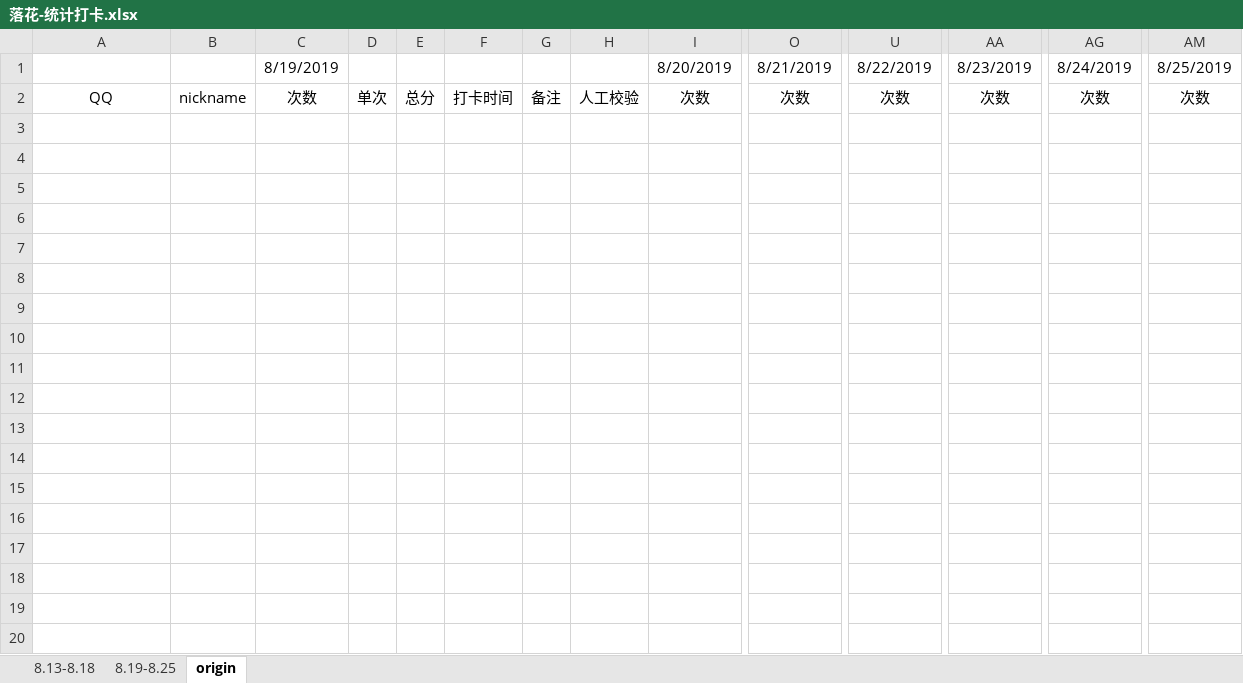
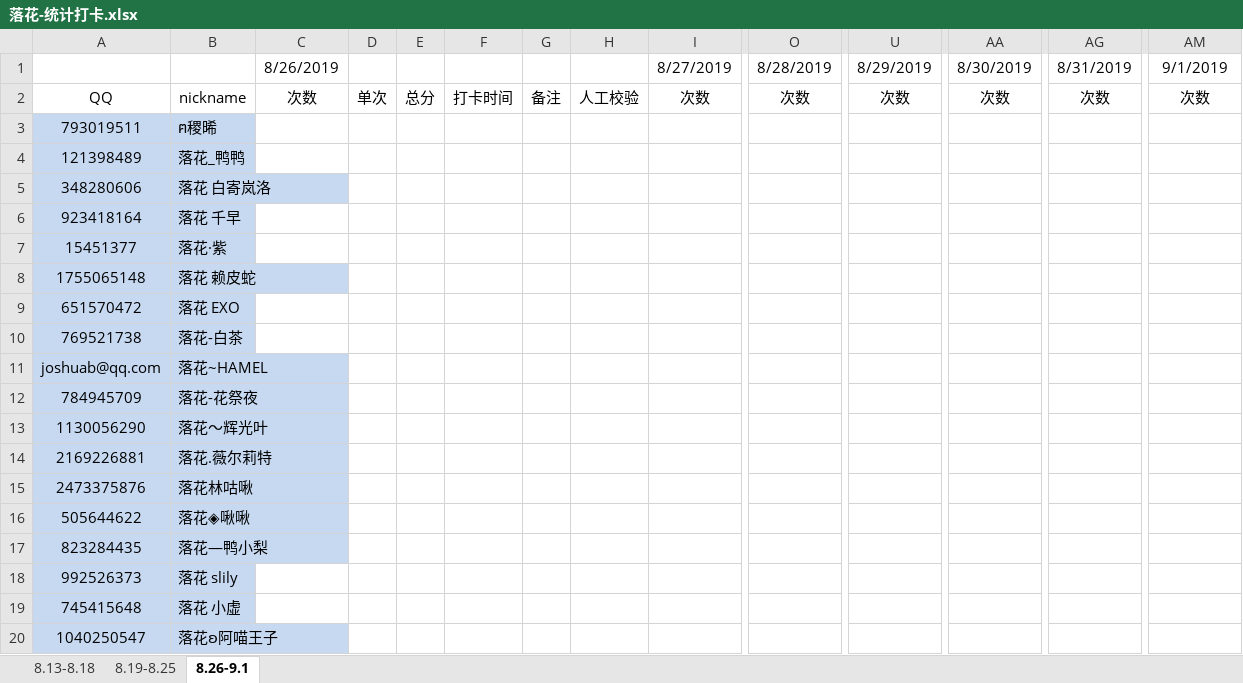
Before and after one commit to julystone/Tools_for_group, an Excel workbook: utils/落花-统计打卡.xlsx, sheet 8.26-9.1, drawn as a sheet; only a part is shown, gaps mark what is left out; values as stored, in another font and other column widths than the file's, no borders; removed rows and columns are numbered as before the commit, all else as after; rows hold the shown columns only; the diff covers the shown part only; the diff names each change by its address in the sheet, - before the commit and + after, or states it on an @@ line.

```diff
--- a/utils/落花-统计打卡.xlsx (sheet 8.26-9.1)
+++ b/utils/落花-统计打卡.xlsx (sheet 8.26-9.1)
-sheet tab: origin
+sheet tab: 8.26-9.1
-row 1:  |  | 8/19/2019 |  |  |  |  |  | 8/20/2019 | 8/21/2019 | 8/22/2019 | 8/23/2019 | 8/24/2019 | 8/25/2019
+row 1:  |  | 8/26/2019 |  |  |  |  |  | 8/27/2019 | 8/28/2019 | 8/29/2019 | 8/30/2019 | 8/31/2019 | 9/1/2019
+row 3: 793019511 | ฅ稷晞
+row 4: 121398489 | 落花_鸭鸭
+row 5: 348280606 | 落花 白寄岚洛
+row 6: 923418164 | 落花 千早
+row 7: 15451377 | 落花·紫
+row 8: 1755065148 | 落花 赖皮蛇
+row 9: 651570472 | 落花 EXO
+row 10: 769521738 | 落花-白茶
+row 11: joshuab@qq.com | 落花~HAMEL
+row 12: 784945709 | 落花-花祭夜
+row 13: 1130056290 | 落花～辉光叶
+row 14: 2169226881 | 落花.薇尔莉特
+row 15: 2473375876 | 落花林咕啾
+row 16: 505644622 | 落花◈啾啾
+row 17: 823284435 | 落花—鸭小梨
+row 18: 992526373 | 落花 slily
+row 19: 745415648 | 落花 小虚
+row 20: 1040250547 | 落花ʚ阿喵王子
```
Also changed, not shown: 51 added rows elsewhere in this sheet, 落花-统计打卡.xlsx, 7 other files.
